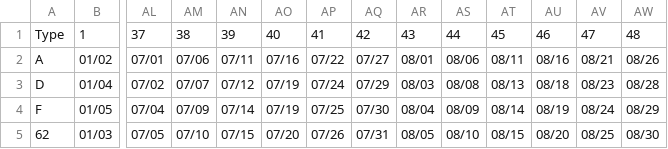
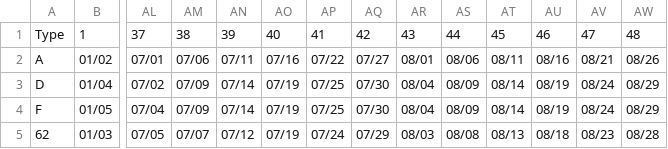
Before and after one commit to pierceleverett/RioSeasonalSpreads, a CSV file: SpreadServer/data/Colonial/Origin/HTNOrigin.csv, drawn as a sheet; only a part is shown, gaps mark what is left out; the diff names each change by its address in the sheet, - before the commit and + after, or states it on an @@ line.

Commit message:
origin starts api

```diff
--- a/SpreadServer/data/Colonial/Origin/HTNOrigin.csv
+++ b/SpreadServer/data/Colonial/Origin/HTNOrigin.csv
-AM3: 07/07
+AM3: 07/09
-AN3: 07/12
+AN3: 07/14
-AP3: 07/24
+AP3: 07/25
-AQ3: 07/29
+AQ3: 07/30
-AR3: 08/03
+AR3: 08/04
-AS3: 08/08
+AS3: 08/09
-AT3: 08/13
+AT3: 08/14
-AU3: 08/18
+AU3: 08/19
-AV3: 08/23
+AV3: 08/24
-AW3: 08/28
+AW3: 08/29
-AM5: 07/10
+AM5: 07/07
-AN5: 07/15
+AN5: 07/12
-AO5: 07/20
+AO5: 07/19
-AP5: 07/26
+AP5: 07/24
-AQ5: 07/31
+AQ5: 07/29
-AR5: 08/05
+AR5: 08/03
-AS5: 08/10
+AS5: 08/08
-AT5: 08/15
+AT5: 08/13
-AU5: 08/20
+AU5: 08/18
-AV5: 08/25
+AV5: 08/23
-AW5: 08/30
+AW5: 08/28
```
Also changed, not shown: 4 other files.
